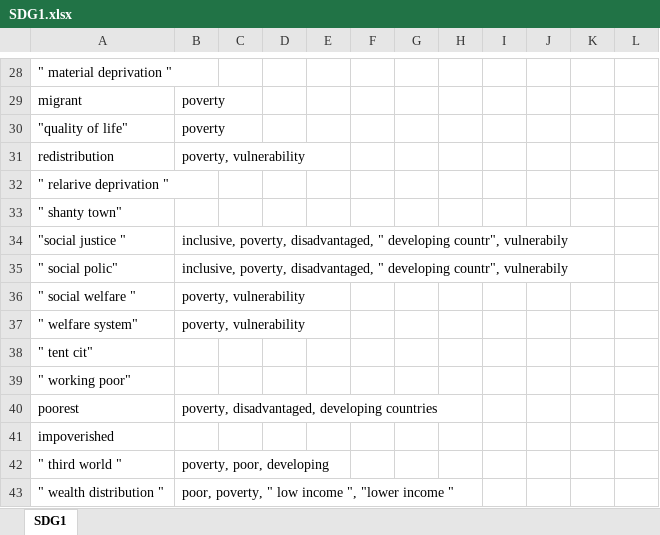
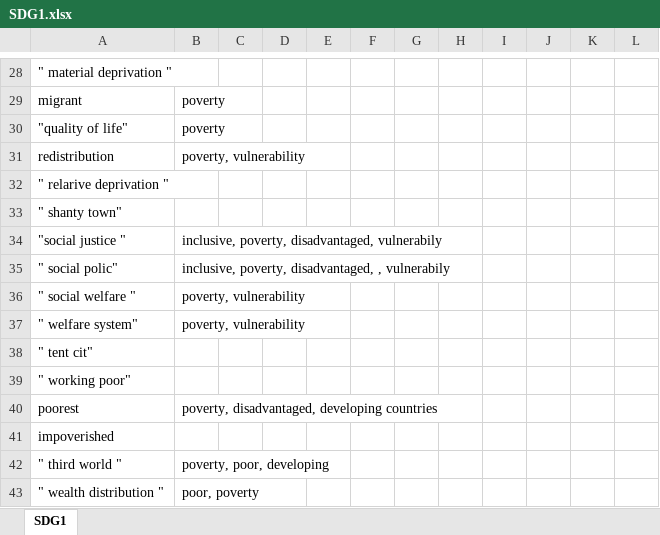
Before and after one commit to sustainability-zhaw/keywords, an Excel workbook: data/sdgs/SDG1.xlsx, sheet SDG1, drawn as a sheet; only a part is shown, gaps mark what is left out; values as stored, in another font and other column widths than the file's, no borders; table styles not drawn; the diff names each change by its address in the sheet, - before the commit and + after, or states it on an @@ line.

Commit message:
Update SDG1.xlsx

```diff
--- a/data/sdgs/SDG1.xlsx (sheet SDG1)
+++ b/data/sdgs/SDG1.xlsx (sheet SDG1)
-B34: …poverty, disadvantaged, " developing countr", vulnerabily
+B34: …poverty, disadvantaged, vulnerabily
-B35: …poverty, disadvantaged, " developing countr", vulnerabily
+B35: …poverty, disadvantaged, , vulnerabily
-B43: poor, poverty, " low income ", "lower income "
+B43: poor, poverty
```
